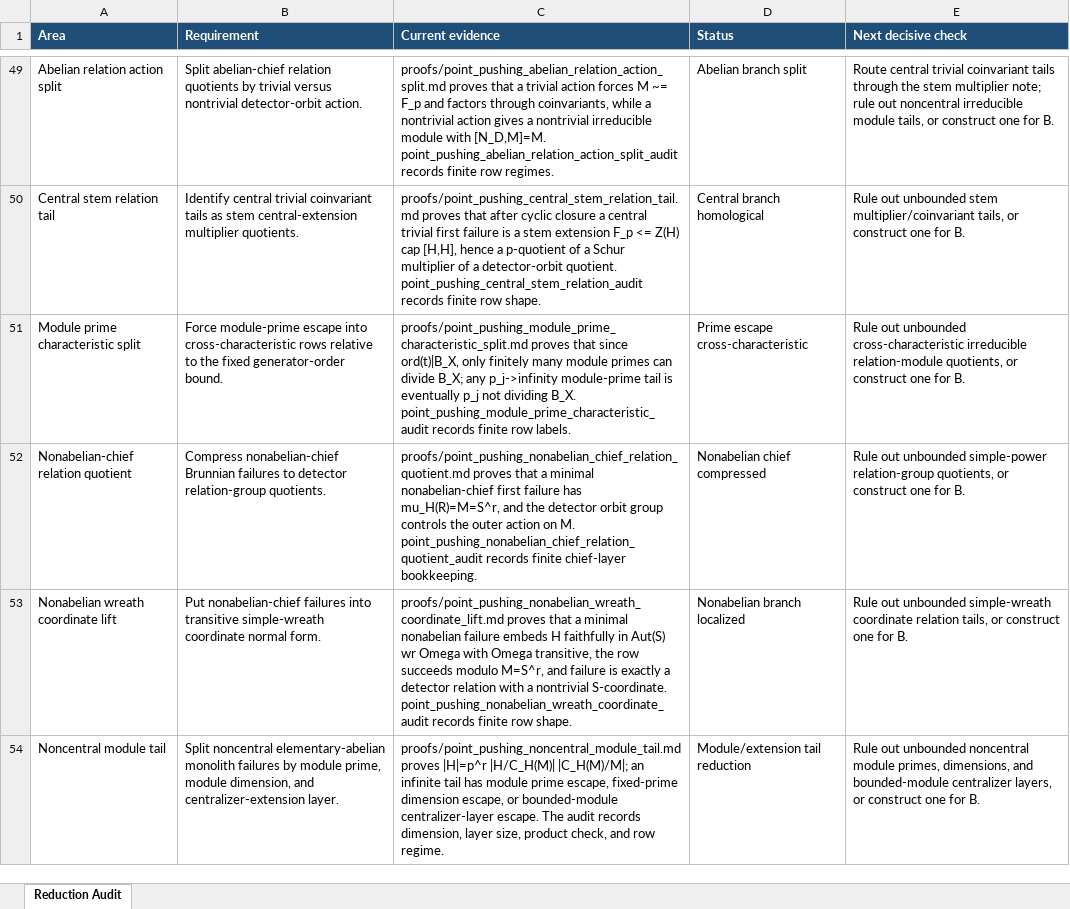
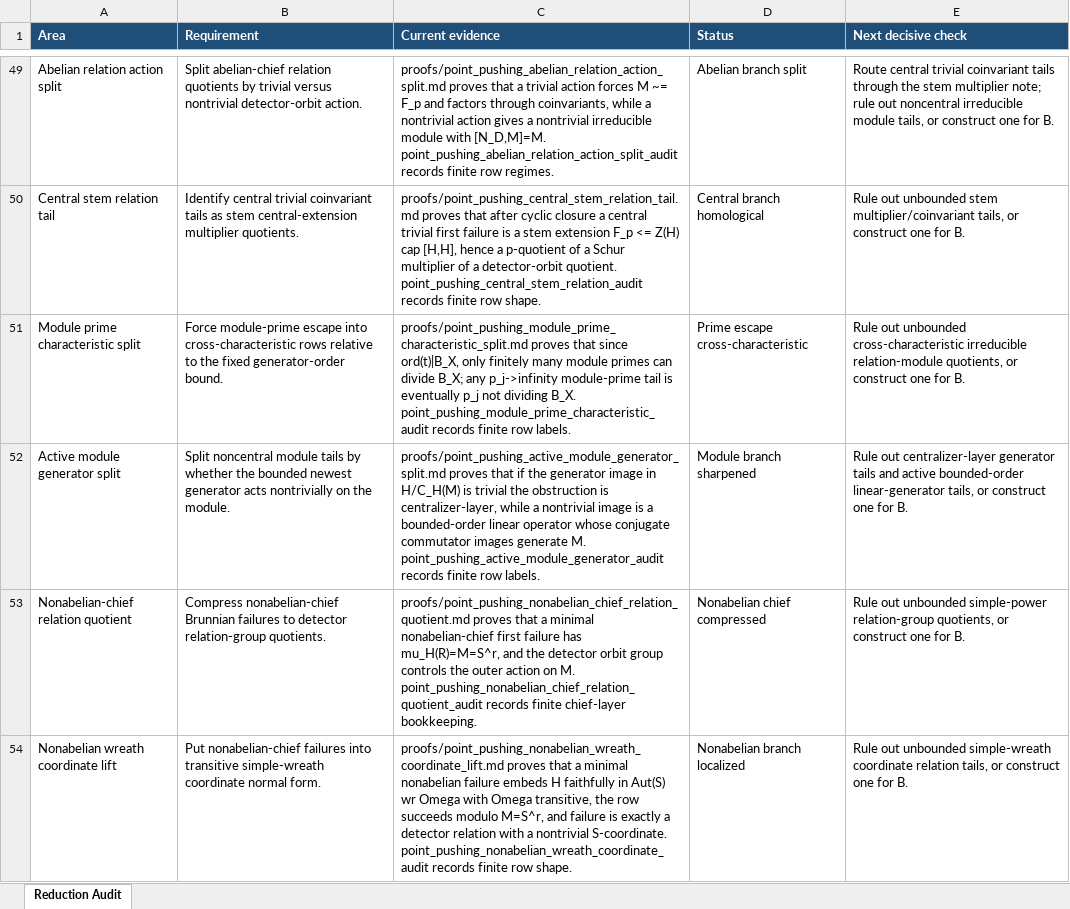
Before and after one commit to alexrudimer-boop/sawin, an Excel workbook: tables/reduction_audit.xlsx, sheet Reduction Audit, drawn as a sheet; only a part is shown, gaps mark what is left out; the shorter side is filled out with more unchanged rows; values as stored, in another font and other column widths than the file's, no borders; conditional formats not drawn; the diff names each change by its address in the sheet, - before the commit and + after, or states it on an @@ line.

Commit message:
Split active noncentral module generators

```diff
--- a/tables/reduction_audit.xlsx (sheet Reduction Audit)
+++ b/tables/reduction_audit.xlsx (sheet Reduction Audit)
+row 52: Active module generator split | Split noncentral module tails by whether the bounded newest generator acts nontrivially on the module. | proofs/point_pushing_active_module_generator_split.md proves that if the generator image in H/C_H(M) is trivial the obstruction is centralizer-layer, while a nontrivial image is a bounded-order linear operator whose conjugate commutator images generate M. point_pushing_active_module_generator_audit records finite row labels. | Module branch sharpened | Rule out centralizer-layer generator tails and active bounded-order linear-generator tails, or construct one for B.
```
Also changed, not shown: 11 other files.
